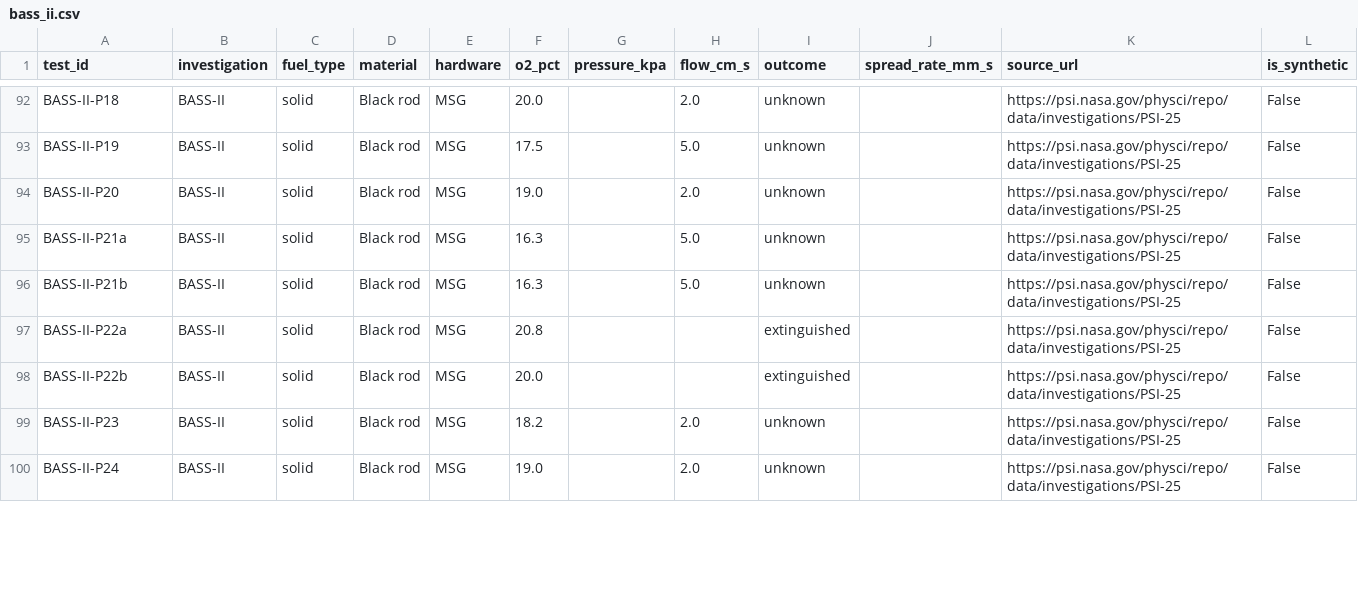
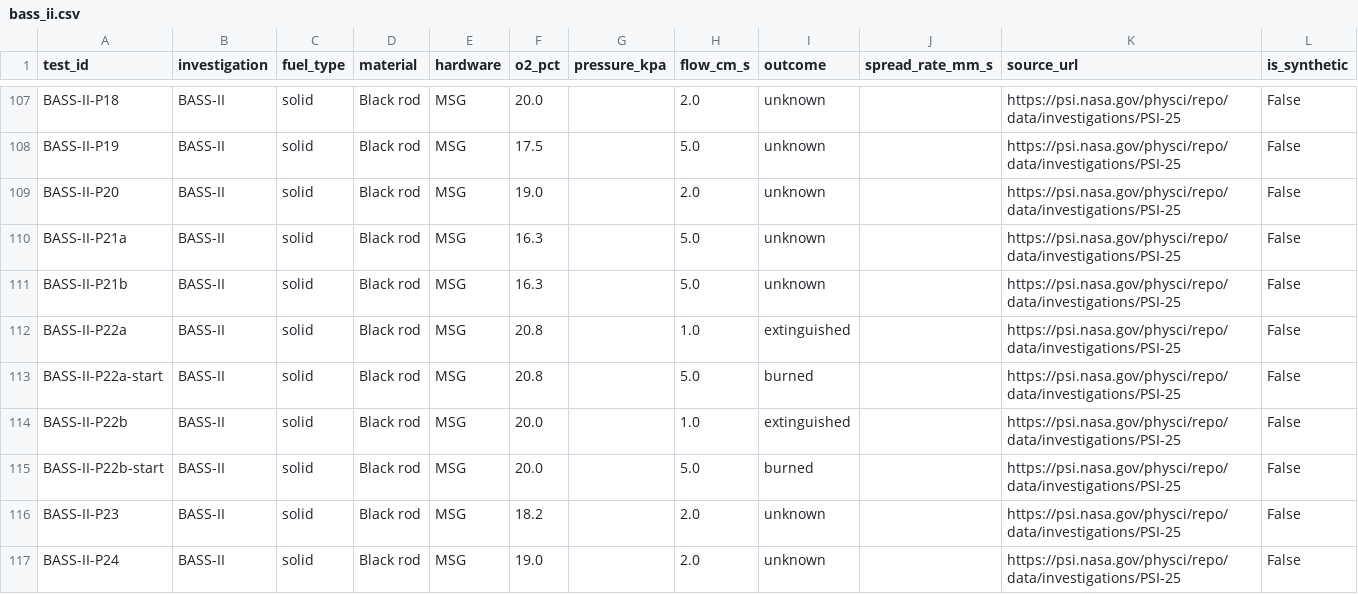
Before and after one commit to nergisRahimzade/FireTwin, a CSV file: data/clean/bass_ii.csv, drawn as a sheet; only a part is shown, gaps mark what is left out; the diff covers the shown part only.

```diff
--- a/data/clean/bass_ii.csv
+++ b/data/clean/bass_ii.csv
@@ -96,4 +111,6 @@ BASS-II-P21a,BASS-II,solid,Black rod,MSG,16.3,,5.0,unknown,,https://psi.nasa.gov
 BASS-II-P21b,BASS-II,solid,Black rod,MSG,16.3,,5.0,unknown,,https://psi.nasa.gov/physci/repo/data/investigations/PSI-25,False
-BASS-II-P22a,BASS-II,solid,Black rod,MSG,20.8,,,extinguished,,https://psi.nasa.gov/physci/repo/data/investigations/PSI-25,False
-BASS-II-P22b,BASS-II,solid,Black rod,MSG,20.0,,,extinguished,,https://psi.nasa.gov/physci/repo/data/investigations/PSI-25,False
+BASS-II-P22a,BASS-II,solid,Black rod,MSG,20.8,,1.0,extinguished,,https://psi.nasa.gov/physci/repo/data/investigations/PSI-25,False
+BASS-II-P22a-start,BASS-II,solid,Black rod,MSG,20.8,,5.0,burned,,https://psi.nasa.gov/physci/repo/data/investigations/PSI-25,False
+BASS-II-P22b,BASS-II,solid,Black rod,MSG,20.0,,1.0,extinguished,,https://psi.nasa.gov/physci/repo/data/investigations/PSI-25,False
+BASS-II-P22b-start,BASS-II,solid,Black rod,MSG,20.0,,5.0,burned,,https://psi.nasa.gov/physci/repo/data/investigations/PSI-25,False
 BASS-II-P23,BASS-II,solid,Black rod,MSG,18.2,,2.0,unknown,,https://psi.nasa.gov/physci/repo/data/investigations/PSI-25,False
```
Also changed, not shown: 16 added rows and 13 edited cells elsewhere in this file, data/pipeline/label_outcomes.csv, 14 other files.
